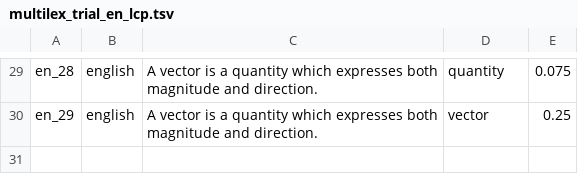
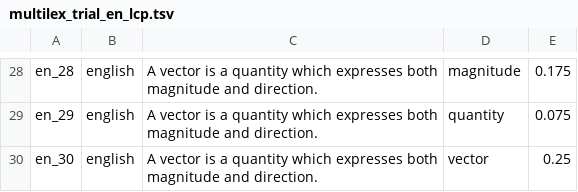
Before and after one commit to MLSP2024/MLSP_Data, a TSV file: Data/Trial/English/multilex_trial_en_lcp.tsv, drawn as a sheet; only a part is shown, gaps mark what is left out; addresses are those after the commit; the diff covers the shown part only; the diff names each change by its address in the sheet, - before the commit and + after, or states it on an @@ line.

```diff
--- a/Data/Trial/English/multilex_trial_en_lcp.tsv
+++ b/Data/Trial/English/multilex_trial_en_lcp.tsv
-D28: quantity
+D28: magnitude
-E28: 0.075
+E28: 0.175
-D29: vector
+D29: quantity
-E29: 0.25
+E29: 0.075
+row 30: en_30 | english | A vector is a quantity which expresses both magnitude and direction. | vector | 0.25
```
Also changed, not shown: 1 removed row and 61 edited cells elsewhere in this file, Data/Trial/English/multilex_trial_en_combined.tsv, Data/Trial/English/multilex_trial_en_ls.tsv.
